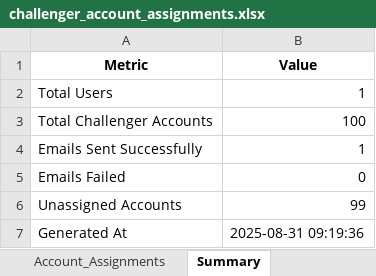
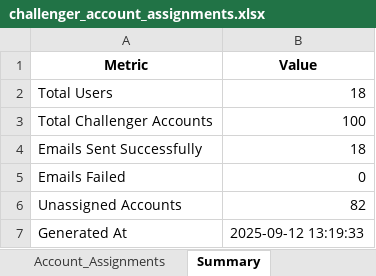
Before and after one commit to AnSenSei/zapull, an Excel workbook: scripts/challenger_account_assignments.xlsx, sheet Summary, drawn as a sheet; values as stored, in another font and other column widths than the file's, no borders; the diff names each change by its address in the sheet, - before the commit and + after, or states it on an @@ line.

```diff
--- a/scripts/challenger_account_assignments.xlsx (sheet Summary)
+++ b/scripts/challenger_account_assignments.xlsx (sheet Summary)
-B2 (Value): 1
+B2 (Value): 18
-B4 (Value): 1
+B4 (Value): 18
-B6 (Value): 99
+B6 (Value): 82
-B7 (Value): 2025-08-31 09:19:36
+B7 (Value): 2025-09-12 13:19:33
```
Also changed, not shown: sheet Account_Assignments, scripts/box-opening-chanllange.xlsx, 11 other files.
